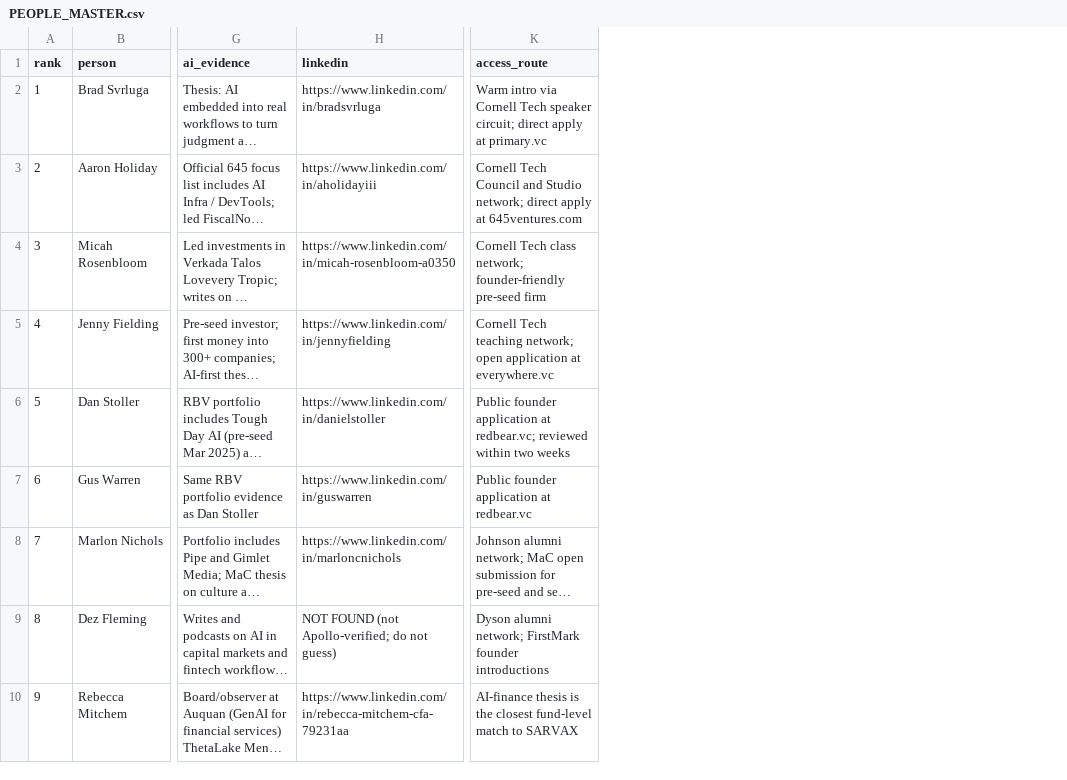
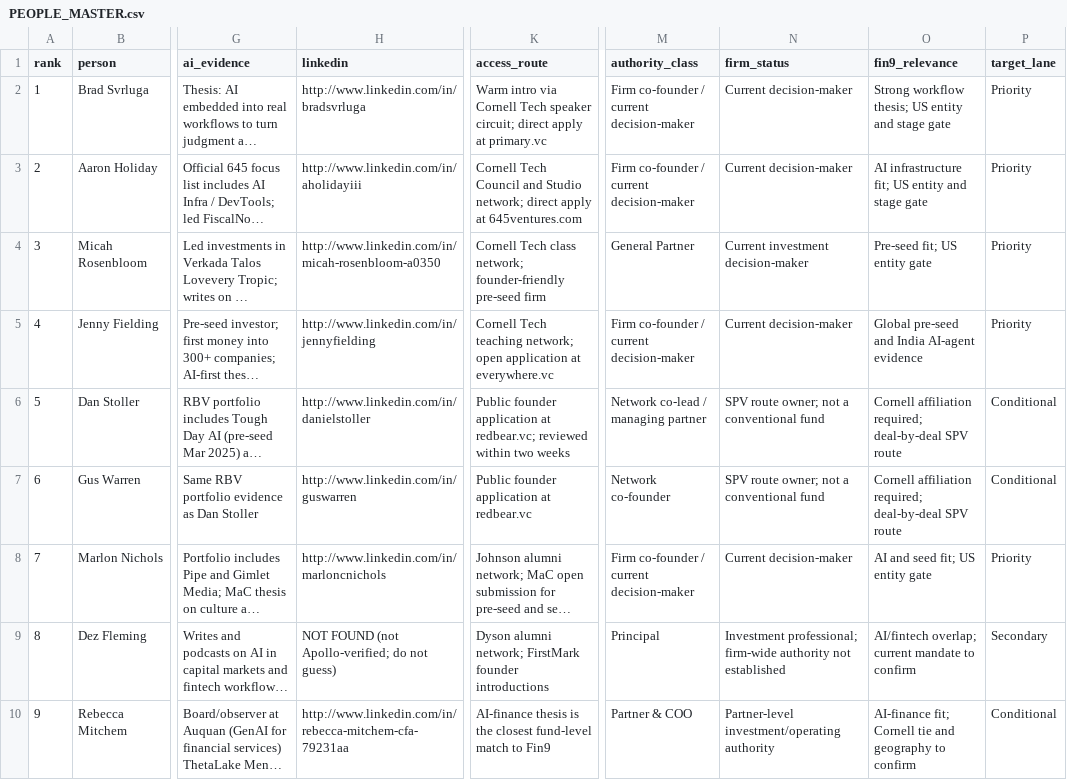
Before and after one commit to satyamsingh-eng/investor-intelligence-2026, a CSV file: CORNELL/DATA/PEOPLE_MASTER.csv, drawn as a sheet; only a part is shown, gaps mark what is left out; long unchanged cells end in …; the diff names each change by its address in the sheet, - before the commit and + after, or states it on an @@ line.

```diff
--- a/CORNELL/DATA/PEOPLE_MASTER.csv
+++ b/CORNELL/DATA/PEOPLE_MASTER.csv
+column M (authority_class), rows 2-10: Firm co-founder / current decision-maker | Firm co-founder / current decision-maker | General Partner | Firm co-founder / current decision-maker | Network co-lead / managing partner | Network co-founder | Firm co-founder / current decision-maker | Principal | Partner & COO
+column N (firm_status), rows 2-10: Current decision-maker | Current decision-maker | Current investment decision-maker | Current decision-maker | SPV route owner; not a conventional fund | SPV route owner; not a conventional fund | Current decision-maker | Investment professional; firm-wide authority not established | Partner-level investment/operating authority
+column O (fin9_relevance), rows 2-10: Strong workflow thesis; US entity and stage gate | AI infrastructure fit; US entity and stage gate | Pre-seed fit; US entity gate | Global pre-seed and India AI-agent evidence | Cornell affiliation required; deal-by-deal SPV route | Cornell affiliation required; deal-by-deal SPV route | AI and seed fit; US entity gate | AI/fintech overlap; current mandate to confirm | AI-finance fit; Cornell tie and geography to confirm
+column P (target_lane), rows 2-10: Priority | Priority | Priority | Priority | Conditional | Conditional | Priority | Secondary | Conditional
-H2 (linkedin): https://www.linkedin.com/in/bradsvrluga
+H2 (linkedin): http://www.linkedin.com/in/bradsvrluga
-H3 (linkedin): https://www.linkedin.com/in/aholidayiii
+H3 (linkedin): http://www.linkedin.com/in/aholidayiii
-H4 (linkedin): https://www.linkedin.com/in/micah-rosenbloom-a0350
+H4 (linkedin): http://www.linkedin.com/in/micah-rosenbloom-a0350
-H5 (linkedin): https://www.linkedin.com/in/jennyfielding
+H5 (linkedin): http://www.linkedin.com/in/jennyfielding
-H6 (linkedin): https://www.linkedin.com/in/danielstoller
+H6 (linkedin): http://www.linkedin.com/in/danielstoller
-H7 (linkedin): https://www.linkedin.com/in/guswarren
+H7 (linkedin): http://www.linkedin.com/in/guswarren
-H8 (linkedin): https://www.linkedin.com/in/marloncnichols
+H8 (linkedin): http://www.linkedin.com/in/marloncnichols
-H10 (linkedin): https://www.linkedin.com/in/rebecca-mitchem-cfa-79231aa
+H10 (linkedin): http://www.linkedin.com/in/rebecca-mitchem-cfa-79231aa
-K10 (access_route): …match to SARVAX
+K10 (access_route): …match to Fin9
```
Also changed, not shown: CORNELL/DATA/INVESTOR_MASTER.csv, MIT/DATA/INVESTOR_MASTER.csv, 8 other files.
